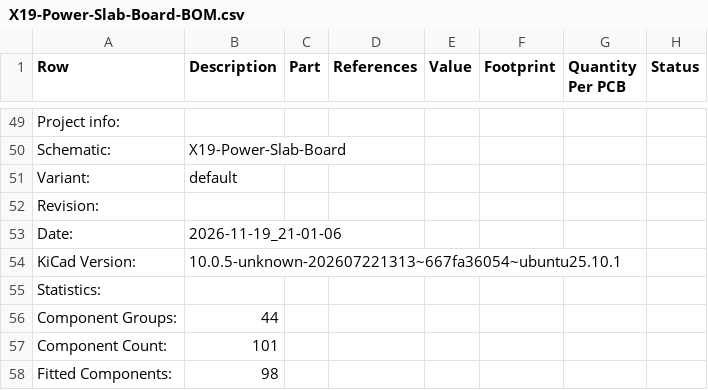
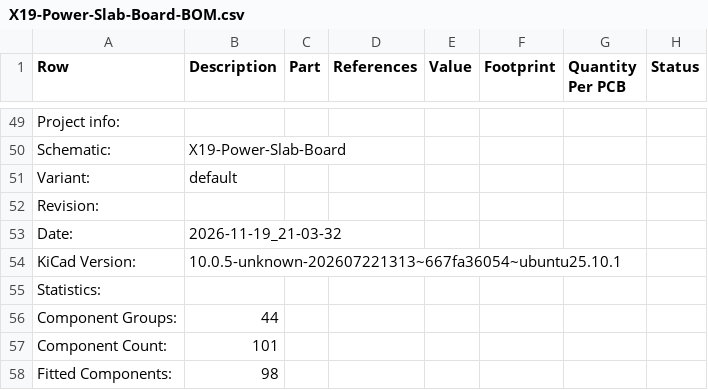
Before and after one commit to purduerov/X19-Power-Slab-Board, a CSV file: X19-Power-Slab-Board-BOM.csv, drawn as a sheet; only a part is shown, gaps mark what is left out; the diff names each change by its address in the sheet, - before the commit and + after, or states it on an @@ line.

```diff
--- a/X19-Power-Slab-Board-BOM.csv
+++ b/X19-Power-Slab-Board-BOM.csv
-B53 (Description): 2026-11-19_21-01-06
+B53 (Description): 2026-11-19_21-03-32
```
Also changed, not shown: 4 other files.
